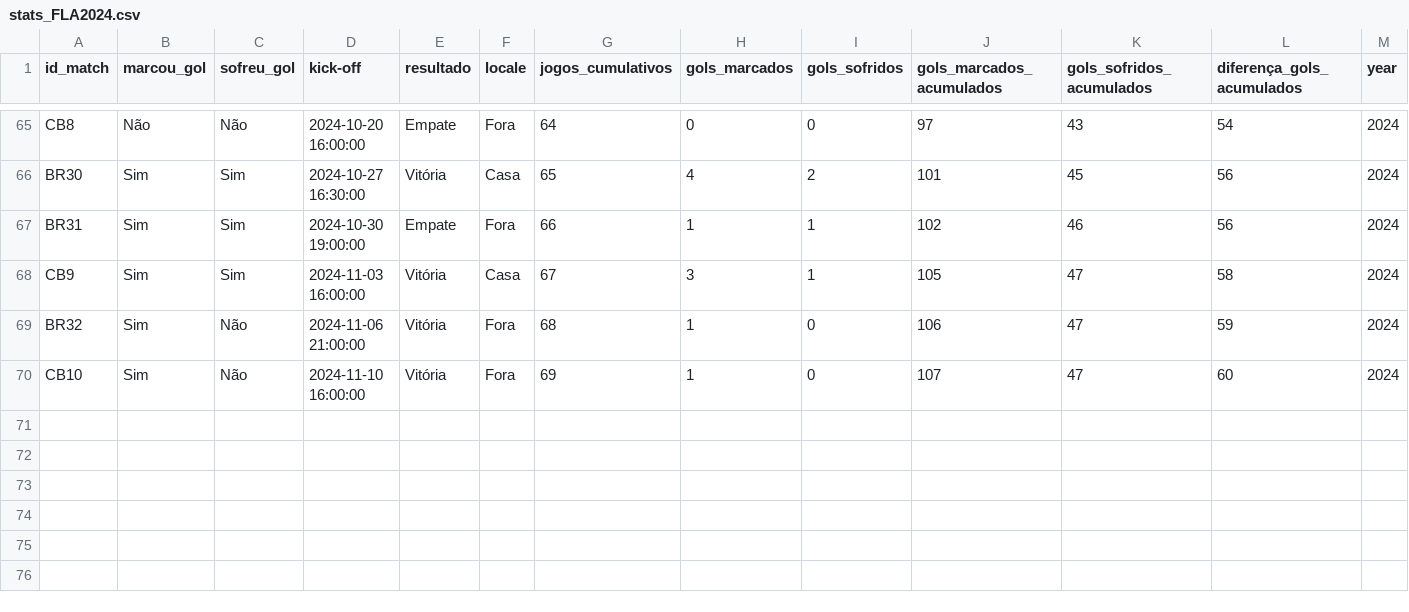
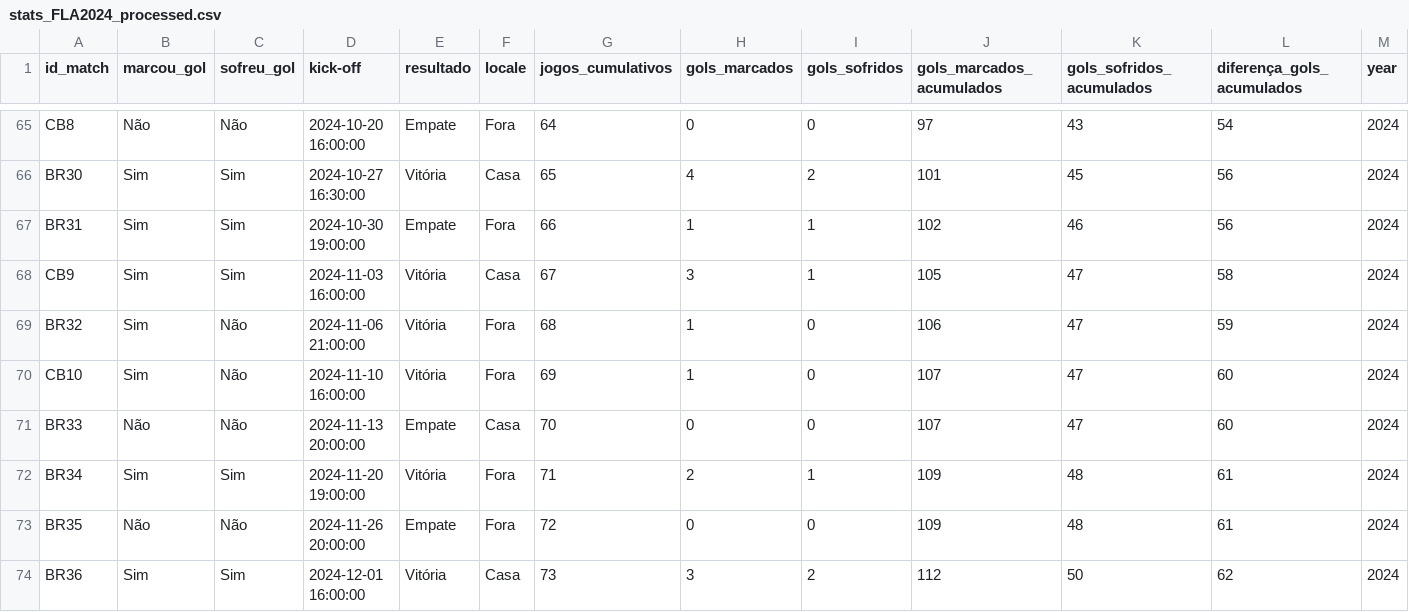
Before and after one commit to williamjouse/jogos-Flamengo-2024, a CSV file: data/processed/stats_FLA2024_processed.csv (was data/processed/stats_FLA2024.csv), drawn as a sheet; only a part is shown, gaps mark what is left out; rows hold the shown columns only; the diff names each change by its address in the sheet, - before the commit and + after, or states it on an @@ line.

```diff
--- a/data/processed/stats_FLA2024.csv
+++ b/data/processed/stats_FLA2024_processed.csv
+row 71: BR33 | Não | Não | 2024-11-13 20:00:00 | Empate | Casa | 70 | 0 | 0 | 107 | 47 | 60 | 2024
+row 72: BR34 | Sim | Sim | 2024-11-20 19:00:00 | Vitória | Fora | 71 | 2 | 1 | 109 | 48 | 61 | 2024
+row 73: BR35 | Não | Não | 2024-11-26 20:00:00 | Empate | Fora | 72 | 0 | 0 | 109 | 48 | 61 | 2024
+row 74: BR36 | Sim | Sim | 2024-12-01 16:00:00 | Vitória | Casa | 73 | 3 | 2 | 112 | 50 | 62 | 2024
```
Also changed, not shown: data/processed/goal_scorers_2024_processed.csv, data/processed/matches_FLA2024_processed.csv, 12 other files.
